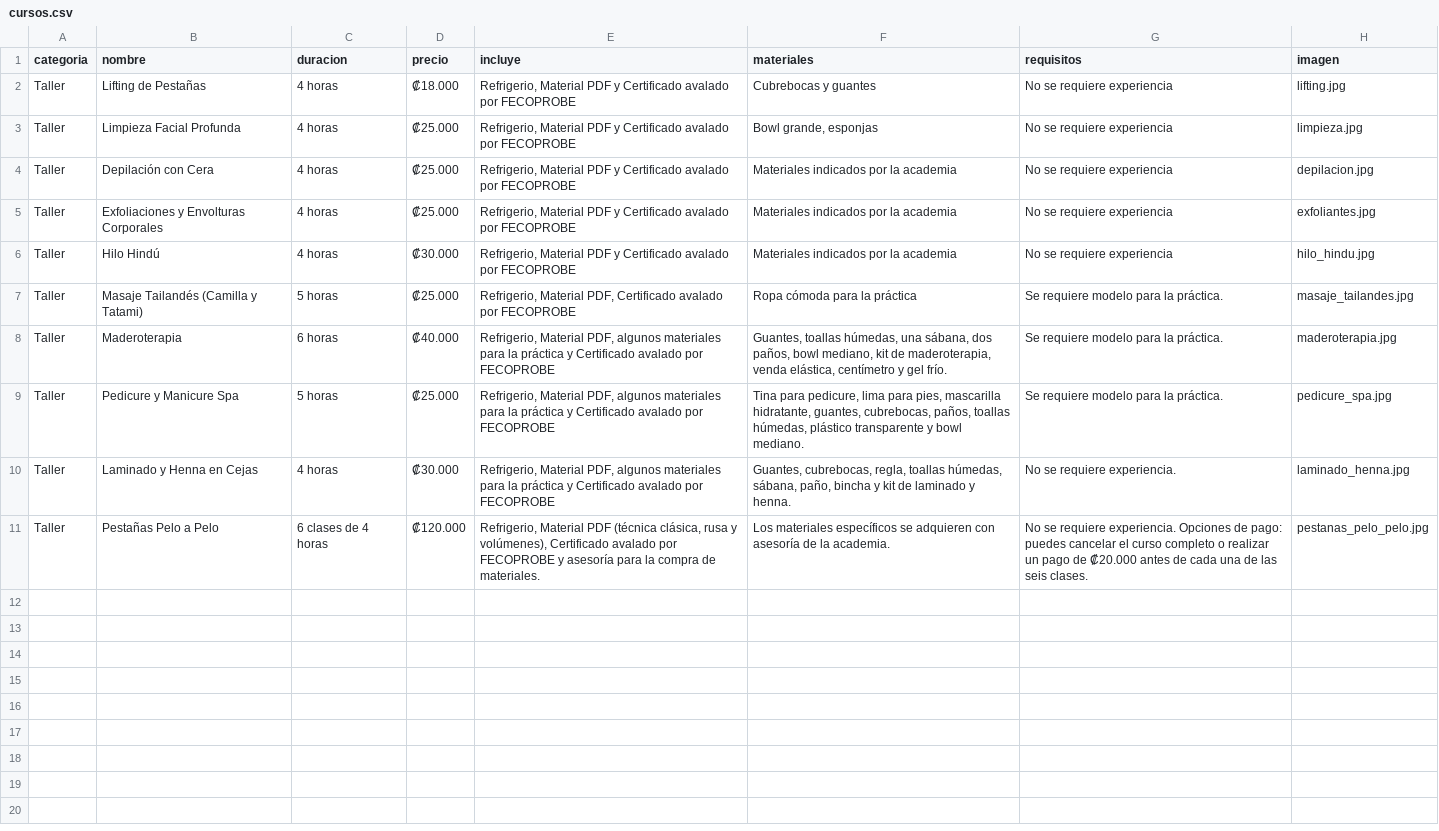
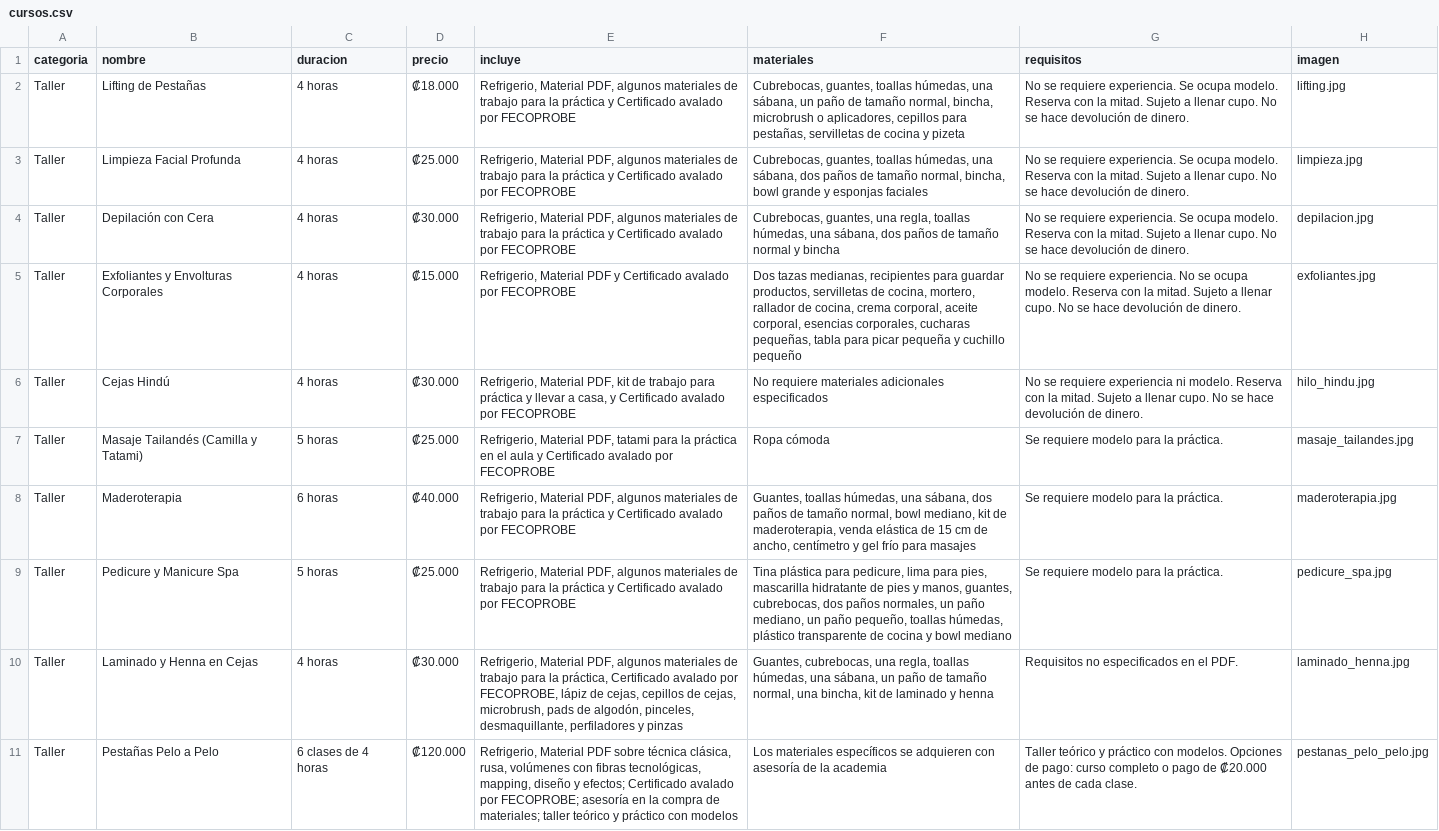
Before and after one commit to studioensenanzaserenity-gif/serenity-oferta-academica, a CSV file: cursos.csv, drawn as a sheet; the diff names each change by its address in the sheet, - before the commit and + after, or states it on an @@ line.

```diff
--- a/cursos.csv
+++ b/cursos.csv
-E2:E4 (incluye): Refrigerio, Material PDF y Certificado…
+E2:E4 (incluye): Refrigerio, Material PDF, algunos materiales de trabajo para la práctica y Certificado…
-F2 (materiales): Cubrebocas y guantes
+F2 (materiales): Cubrebocas, guantes, toallas húmedas, una sábana, un paño de tamaño normal, bincha, microbrush o aplicadores, cepillos para pestañas, servilletas de cocina y pizeta
-G2:G4 (requisitos): …se requiere experiencia
+G2:G4 (requisitos): …se requiere experiencia. Se ocupa modelo. Reserva con la mitad. Sujeto a llenar cupo. No se hace devolución de dinero.
-F3 (materiales): Bowl grande, esponjas
+F3 (materiales): Cubrebocas, guantes, toallas húmedas, una sábana, dos paños de tamaño normal, bincha, bowl grande y esponjas faciales
-D4 (precio): ₡25.000
+D4 (precio): ₡30.000
-F4 (materiales): Materiales indicados por la academia
+F4 (materiales): Cubrebocas, guantes, una regla, toallas húmedas, una sábana, dos paños de tamaño normal y bincha
-B5 (nombre): Exfoliaciones y Envolturas Corporales
+B5 (nombre): Exfoliantes y Envolturas Corporales
-D5 (precio): ₡25.000
+D5 (precio): ₡15.000
-F5 (materiales): Materiales indicados por la academia
+F5 (materiales): Dos tazas medianas, recipientes para guardar productos, servilletas de cocina, mortero, rallador de cocina, crema corporal, aceite corporal, esencias corporales, cucharas pequeñas, tabla para picar pequeña y cuchillo pequeño
-G5 (requisitos): …se requiere experiencia
+G5 (requisitos): …se requiere experiencia. No se ocupa modelo. Reserva con la mitad. Sujeto a llenar cupo. No se hace devolución de dinero.
-B6 (nombre): Hilo Hindú
+B6 (nombre): Cejas Hindú
-E6 (incluye): Refrigerio, Material PDF y Certificado…
+E6 (incluye): Refrigerio, Material PDF, kit de trabajo para práctica y llevar a casa, y Certificado…
-F6 (materiales): Materiales indicados por la academia
+F6 (materiales): No requiere materiales adicionales especificados
-G6 (requisitos): …requiere experiencia
+G6 (requisitos): …requiere experiencia ni modelo. Reserva con la mitad. Sujeto a llenar cupo. No se hace devolución de dinero.
-E7 (incluye): …Material PDF, Certificado avalado…
+E7 (incluye): …Material PDF, tatami para la práctica en el aula y Certificado avalado…
-F7 (materiales): Ropa cómoda para la práctica
+F7 (materiales): Ropa cómoda
-E8:E9 (incluye): …algunos materiales para la…
+E8:E9 (incluye): …algunos materiales de trabajo para la…
-F8 (materiales): …sábana, dos paños, bowl mediano, kit de maderoterapia, venda elástica, centímetro y gel frío.
+F8 (materiales): …sábana, dos paños de tamaño normal, bowl mediano, kit de maderoterapia, venda elástica de 15 cm de ancho, centímetro y gel frío para masajes
-F9 (materiales): Tina para pedicure, lima para pies, mascarilla hidratante, guantes, cubrebocas, paños, toallas húmedas, plástico transparente y bowl mediano.
+F9 (materiales): Tina plástica para pedicure, lima para pies, mascarilla hidratante de pies y manos, guantes, cubrebocas, dos paños normales, un paño mediano, un paño pequeño, toallas húmedas, plástico transparente de cocina y bowl mediano
-E10 (incluye): …algunos materiales para la práctica y Certificado avalado por FECOPROBE
+E10 (incluye): …algunos materiales de trabajo para la práctica, Certificado avalado por FECOPROBE, lápiz de cejas, cepillos de cejas, microbrush, pads de algodón, pinceles, desmaquillante, perfiladores y pinzas
-F10 (materiales): Guantes, cubrebocas, regla, toallas húmedas, sábana, paño, bincha y kit de laminado y henna.
+F10 (materiales): Guantes, cubrebocas, una regla, toallas húmedas, una sábana, un paño de tamaño normal, una bincha, kit de laminado y henna
-G10 (requisitos): No se requiere experiencia.
+G10 (requisitos): Requisitos no especificados en el PDF.
-E11 (incluye): …Material PDF (técnica clásica, rusa y volúmenes), Certificado avalado por FECOPROBE y asesoría para la compra de materiales.
+E11 (incluye): …Material PDF sobre técnica clásica, rusa, volúmenes con fibras tecnológicas, mapping, diseño y efectos; Certificado avalado por FECOPROBE; asesoría en la compra de materiales; taller teórico y práctico con modelos
-F11 (materiales): …de la academia.
+F11 (materiales): …de la academia
-G11 (requisitos): No se requiere experiencia. Opciones de pago: puedes cancelar el curso completo o realizar un pago de ₡20.000 antes de cada una de las seis clases.
+G11 (requisitos): Taller teórico y práctico con modelos. Opciones de pago: curso completo o pago de ₡20.000 antes de cada clase.
```
Also changed, not shown: 1 other file.
